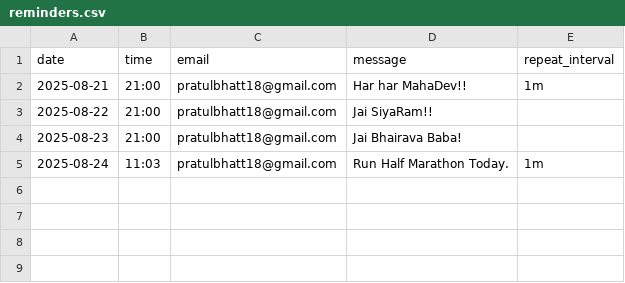
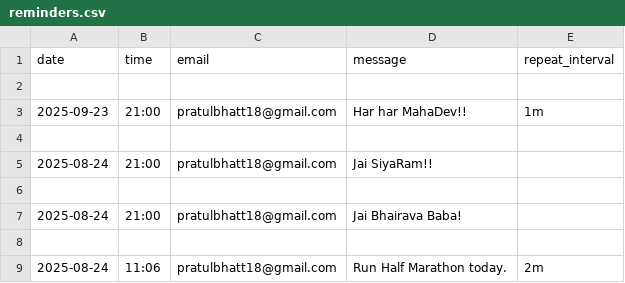
Before and after one commit to Pratul99/python, a CSV file: pj/email_reminder/reminders.csv, drawn as a sheet.

```diff
--- a/pj/email_reminder/reminders.csv
+++ b/pj/email_reminder/reminders.csv
@@ -1,5 +1,9 @@
 date,time,email,message,repeat_interval
-2025-08-21,21:00,pratulbhatt18@gmail.com,Har har MahaDev!!, 1m
-2025-08-22,21:00,pratulbhatt18@gmail.com,Jai SiyaRam!!
-2025-08-23,21:00,pratulbhatt18@gmail.com,Jai Bhairava Baba!
-2025-08-24,11:03,pratulbhatt18@gmail.com,Run Half Marathon Today.,1m
+
+2025-09-23,21:00,pratulbhatt18@gmail.com,Har har MahaDev!!, 1m
+
+2025-08-24,21:00,pratulbhatt18@gmail.com,Jai SiyaRam!!,
+
+2025-08-24,21:00,pratulbhatt18@gmail.com,Jai Bhairava Baba!,
+
+2025-08-24,11:06,pratulbhatt18@gmail.com,Run Half Marathon today.,2m
```
Also changed, not shown: 20 other files.
